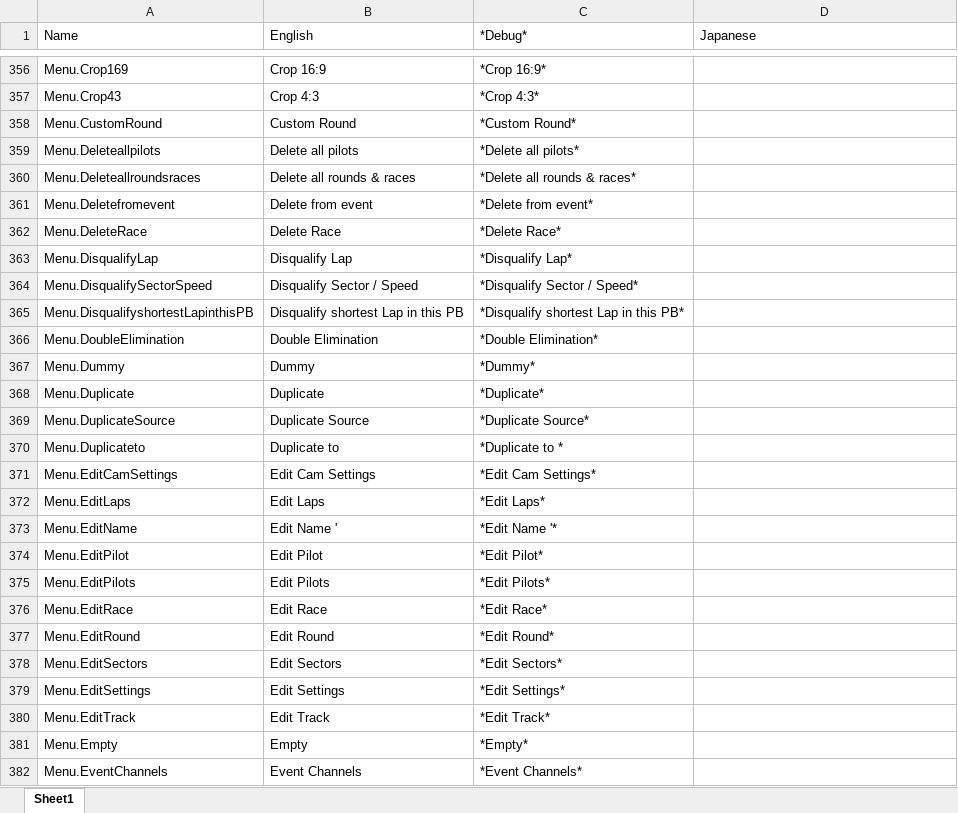
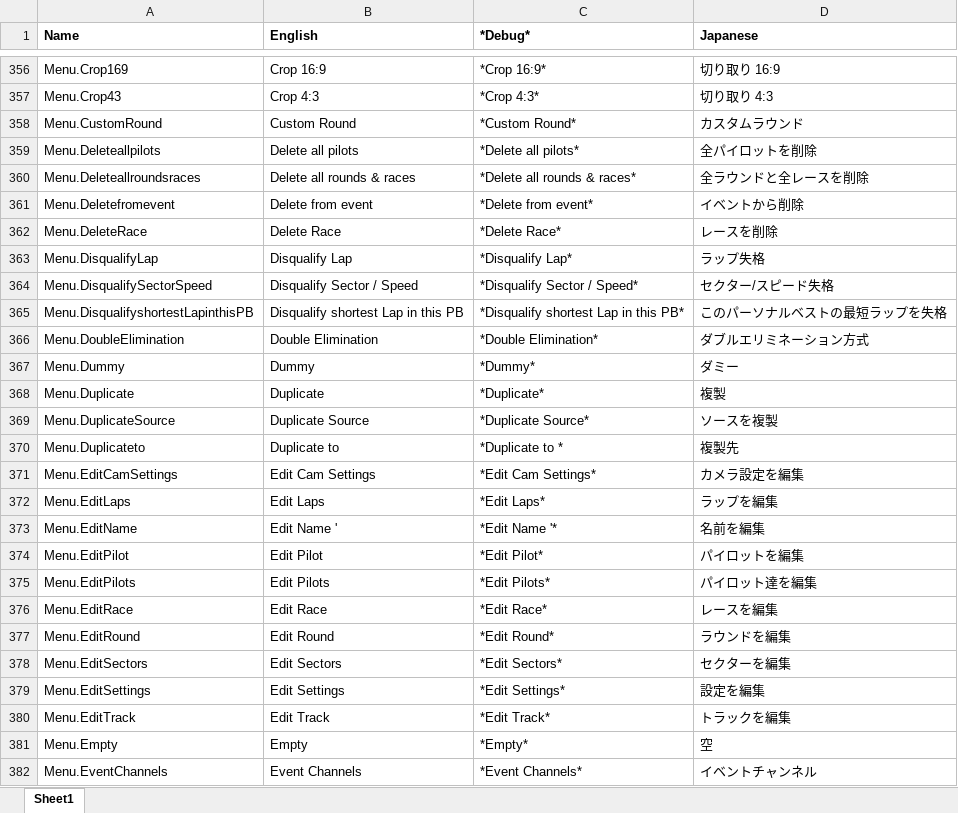
Before and after one commit to uewepuep/FPVTracksideCore, an Excel workbook: UI/Translations.xlsx, sheet Sheet1, drawn as a sheet; only a part is shown, gaps mark what is left out; values as stored, in another font and other column widths than the file's, no borders; the diff covers the shown part only; the diff names each change by its address in the sheet, - before the commit and + after, or states it on an @@ line.

Commit message:
Huge amount of japanese work by the community

```diff
--- a/UI/Translations.xlsx (sheet Sheet1)
+++ b/UI/Translations.xlsx (sheet Sheet1)
-A1:D1 bold: off
+A1:D1 bold: on
-D356 (Japanese): (empty)
+D356 (Japanese): 切り取り 16:9
-D357 (Japanese): (empty)
+D357 (Japanese): 切り取り 4:3
-D358 (Japanese): (empty)
+D358 (Japanese): カスタムラウンド
-D359 (Japanese): (empty)
+D359 (Japanese): 全パイロットを削除
-D360 (Japanese): (empty)
+D360 (Japanese): 全ラウンドと全レースを削除
-D361 (Japanese): (empty)
+D361 (Japanese): イベントから削除
-D362 (Japanese): (empty)
+D362 (Japanese): レースを削除
-D363 (Japanese): (empty)
+D363 (Japanese): ラップ失格
-D364 (Japanese): (empty)
+D364 (Japanese): セクター/スピード失格
-D365 (Japanese): (empty)
+D365 (Japanese): このパーソナルベストの最短ラップを失格
-D366 (Japanese): (empty)
+D366 (Japanese): ダブルエリミネーション方式
-D367 (Japanese): (empty)
+D367 (Japanese): ダミー
-D368 (Japanese): (empty)
+D368 (Japanese): 複製
-D369 (Japanese): (empty)
+D369 (Japanese): ソースを複製
-D370 (Japanese): (empty)
+D370 (Japanese): 複製先
-D371 (Japanese): (empty)
+D371 (Japanese): カメラ設定を編集
-D372 (Japanese): (empty)
+D372 (Japanese): ラップを編集
-D373 (Japanese): (empty)
+D373 (Japanese): 名前を編集
-D374 (Japanese): (empty)
+D374 (Japanese): パイロットを編集
-D375 (Japanese): (empty)
+D375 (Japanese): パイロット達を編集
-D376 (Japanese): (empty)
+D376 (Japanese): レースを編集
-D377 (Japanese): (empty)
+D377 (Japanese): ラウンドを編集
-D378 (Japanese): (empty)
+D378 (Japanese): セクターを編集
-D379 (Japanese): (empty)
+D379 (Japanese): 設定を編集
-D380 (Japanese): (empty)
+D380 (Japanese): トラックを編集
-D381 (Japanese): (empty)
+D381 (Japanese): 空
-D382 (Japanese): (empty)
+D382 (Japanese): イベントチャンネル
```
Also changed, not shown: 554 edited cells elsewhere in this sheet.
